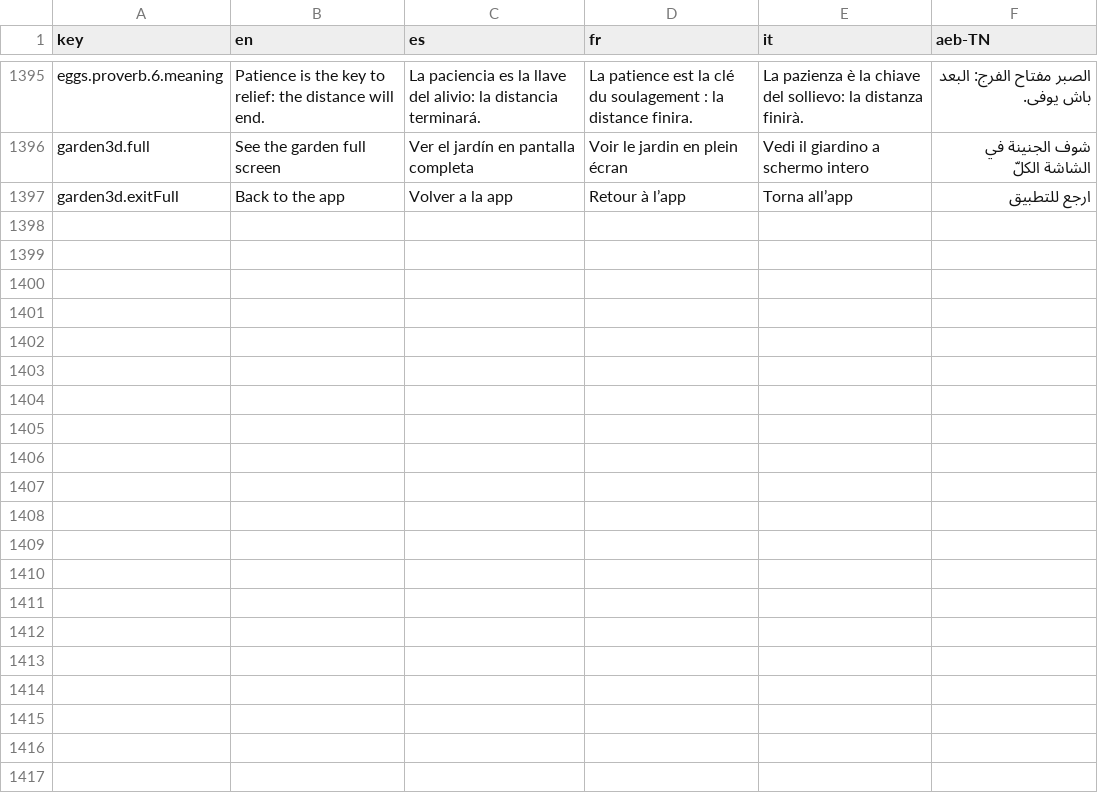
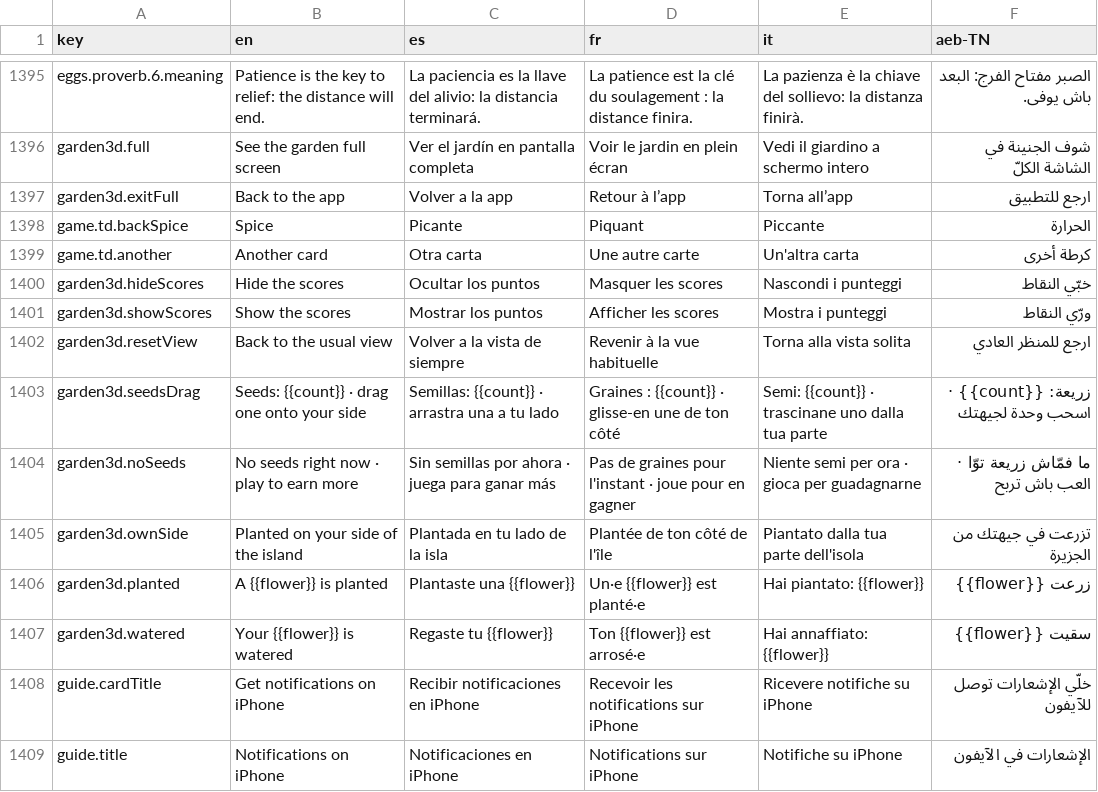
Before and after one commit to Olivv14/yasmine-garden, a TSV file: experience/catalog.tsv, drawn as a sheet; only a part is shown, gaps mark what is left out; the diff covers the shown part only.

```diff
--- a/experience/catalog.tsv
+++ b/experience/catalog.tsv
@@ -1397 +1397,13 @@ garden3d.full	See the garden full screen	Ver el jardín en pantalla completa	Voi
 garden3d.exitFull	Back to the app	Volver a la app	Retour à l’app	Torna all’app	ارجع للتطبيق
+game.td.backSpice	Spice	Picante	Piquant	Piccante	الحرارة
+game.td.another	Another card	Otra carta	Une autre carte	Un'altra carta	كرطة أخرى
+garden3d.hideScores	Hide the scores	Ocultar los puntos	Masquer les scores	Nascondi i punteggi	خبّي النقاط
+garden3d.showScores	Show the scores	Mostrar los puntos	Afficher les scores	Mostra i punteggi	ورّي النقاط
+garden3d.resetView	Back to the usual view	Volver a la vista de siempre	Revenir à la vue habituelle	Torna alla vista solita	ارجع للمنظر العادي
+garden3d.seedsDrag	Seeds: {{count}} · drag one onto your side	Semillas: {{count}} · arrastra una a tu lado	Graines : {{count}} · glisse-en une de ton côté	Semi: {{count}} · trascinane uno dalla tua parte	زريعة: {{count}} · اسحب وحدة لجيهتك
+garden3d.noSeeds	No seeds right now · play to earn more	Sin semillas por ahora · juega para ganar más	Pas de graines pour l'instant · joue pour en gagner	Niente semi per ora · gioca per guadagnarne	ما فمّاش زريعة توّا · العب باش تربح
+garden3d.ownSide	Planted on your side of the island	Plantada en tu lado de la isla	Plantée de ton côté de l'île	Piantato dalla tua parte dell'isola	تزرعت في جيهتك من الجزيرة
+garden3d.planted	A {{flower}} is planted	Plantaste una {{flower}}	Un·e {{flower}} est planté·e	Hai piantato: {{flower}}	زرعت {{flower}}
+garden3d.watered	Your {{flower}} is watered	Regaste tu {{flower}}	Ton {{flower}} est arrosé·e	Hai annaffiato: {{flower}}	سقيت {{flower}}
+guide.cardTitle	Get notifications on iPhone	Recibir notificaciones en iPhone	Recevoir les notifications sur iPhone	Ricevere notifiche su iPhone	خلّي الإشعارات توصل للآيفون
+guide.title	Notifications on iPhone	Notificaciones en iPhone	Notifications sur iPhone	Notifiche su iPhone	الإشعارات في الآيفون
```
Also changed, not shown: 12 added rows elsewhere in this file, 32 other files.
